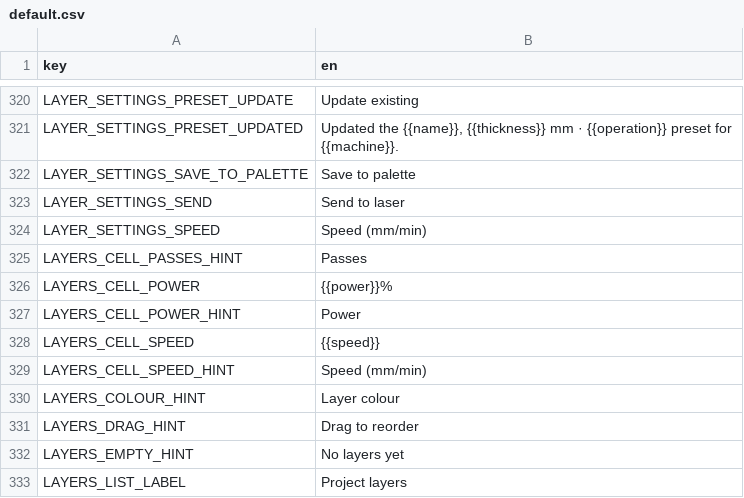
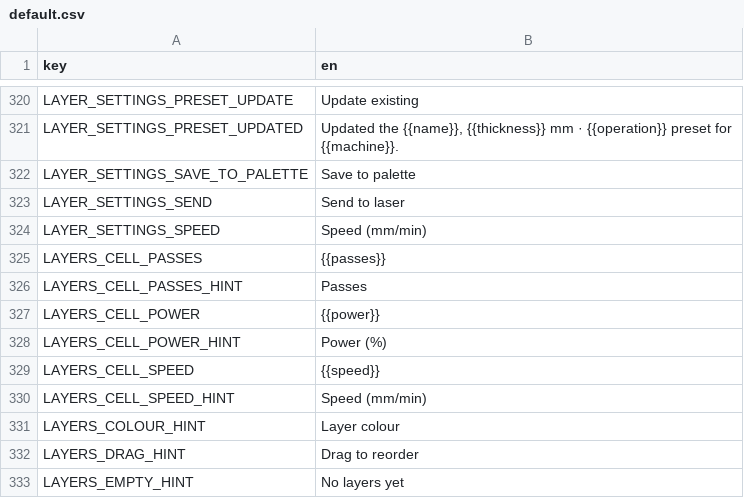
Before and after one commit to Korialstrazh/webgrbl, a CSV file: tools/localization/default.csv, drawn as a sheet; only a part is shown, gaps mark what is left out; the shorter side is filled out with more unchanged rows.

```diff
--- a/tools/localization/default.csv
+++ b/tools/localization/default.csv
@@ -324,5 +324,6 @@ LAYER_SETTINGS_SEND;Send to laser
 LAYER_SETTINGS_SPEED;Speed (mm/min)
+LAYERS_CELL_PASSES;{{passes}}
 LAYERS_CELL_PASSES_HINT;Passes
-LAYERS_CELL_POWER;{{power}}%
-LAYERS_CELL_POWER_HINT;Power
+LAYERS_CELL_POWER;{{power}}
+LAYERS_CELL_POWER_HINT;Power (%)
 LAYERS_CELL_SPEED;{{speed}}
```
Also changed, not shown: 14 other files.
